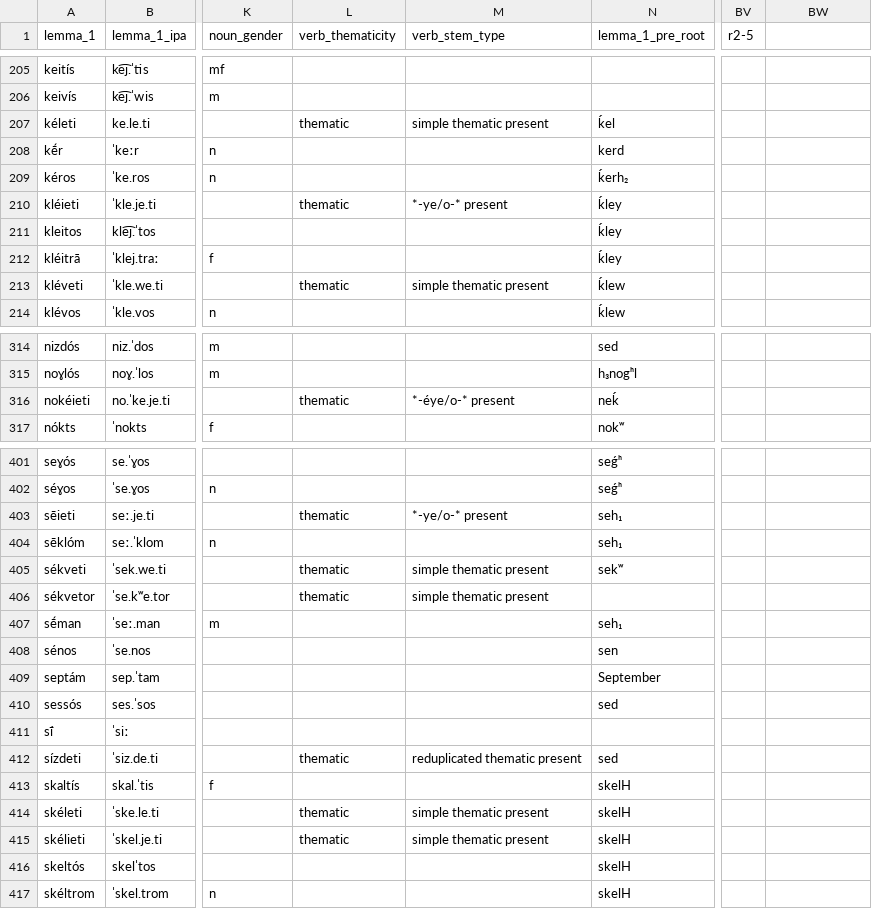
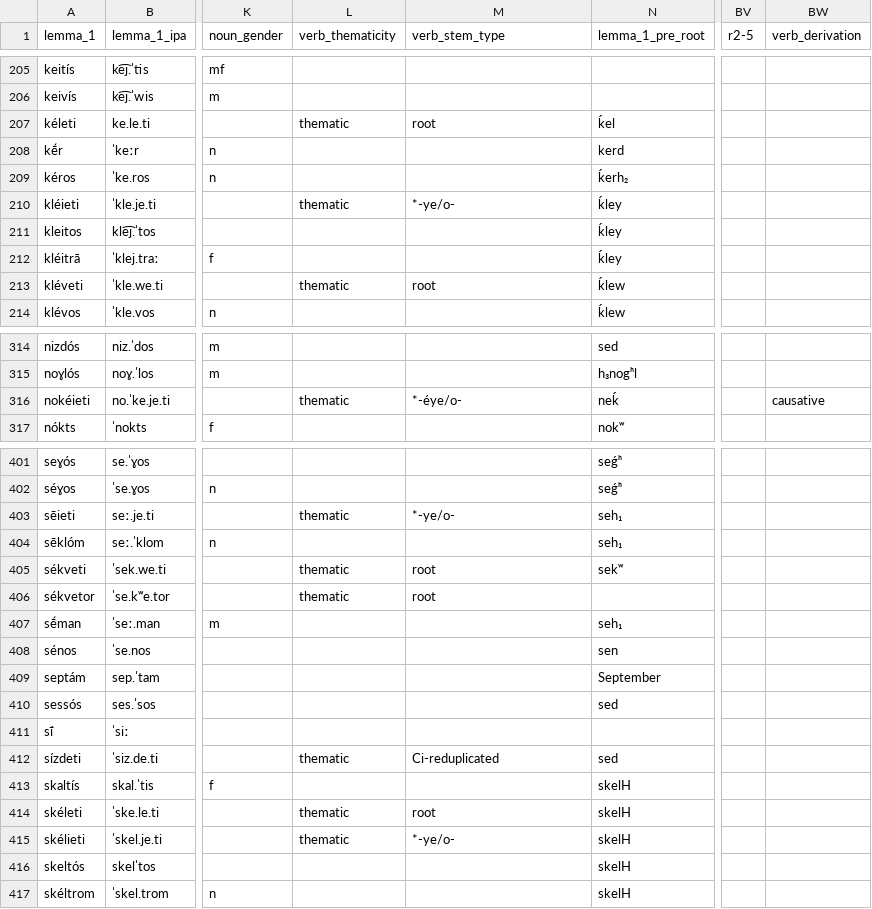
Before and after one commit to gldavenport/ghandwa, a TSV file: vocab/lexicon.tsv, drawn as a sheet; only a part is shown, gaps mark what is left out; the diff covers the shown part only; the diff names each change by its address in the sheet, - before the commit and + after, or states it on an @@ line.

```diff
--- a/vocab/lexicon.tsv
+++ b/vocab/lexicon.tsv
-BW1: (empty)
+BW1: verb_derivation
-M207 (verb_stem_type): simple thematic present
+M207 (verb_stem_type): root
-M210 (verb_stem_type): *-ye/o-* present
+M210 (verb_stem_type): *-ye/o-
-M213 (verb_stem_type): simple thematic present
+M213 (verb_stem_type): root
-M316 (verb_stem_type): *-éye/o-* present
+M316 (verb_stem_type): *-éye/o-
-BW316 (verb_derivation): (empty)
+BW316 (verb_derivation): causative
-M403 (verb_stem_type): *-ye/o-* present
+M403 (verb_stem_type): *-ye/o-
-M405:M406 (verb_stem_type): simple thematic present
+M405:M406 (verb_stem_type): root
-M412 (verb_stem_type): reduplicated thematic present
+M412 (verb_stem_type): Ci-reduplicated
-M414 (verb_stem_type): simple thematic present
+M414 (verb_stem_type): root
-M415 (verb_stem_type): simple thematic present
+M415 (verb_stem_type): *-ye/o-
```
Also changed, not shown: 47 edited cells elsewhere in this file, 1 other file.
